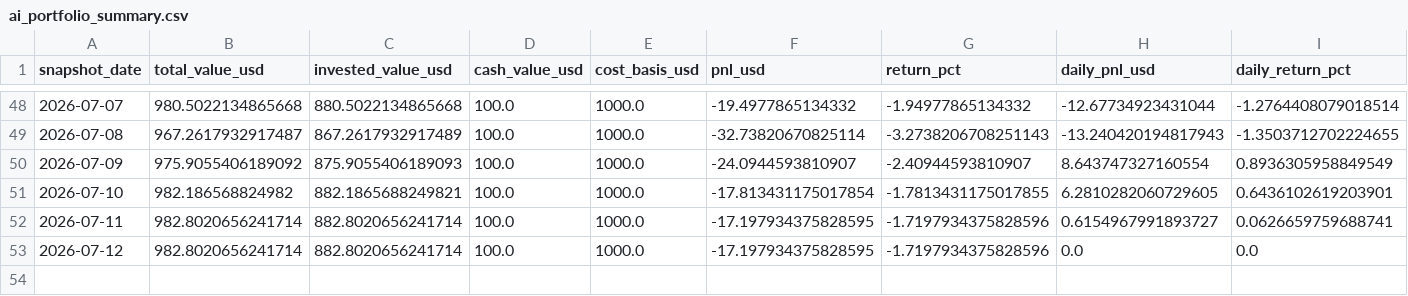
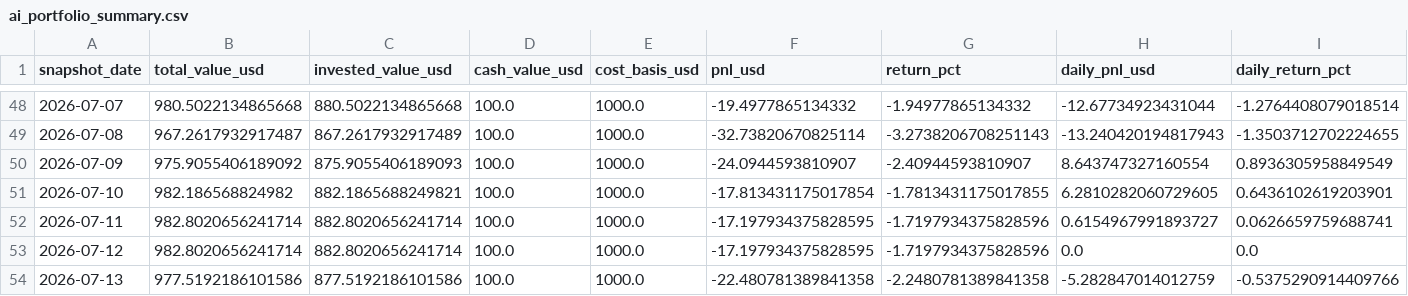
Before and after one commit to linjiw/ai-portfolio-framework, a CSV file: data/portfolio/ai_portfolio_summary.csv, drawn as a sheet; only a part is shown, gaps mark what is left out; rows hold the shown columns only; the diff names each change by its address in the sheet, - before the commit and + after, or states it on an @@ line.

```diff
--- a/data/portfolio/ai_portfolio_summary.csv
+++ b/data/portfolio/ai_portfolio_summary.csv
+row 54: 2026-07-13 | 977.5192186101586 | 877.5192186101586 | 100.0 | 1000.0 | -22.480781389841358 | -2.2480781389841358 | -5.282847014012759 | -0.5375290914409766
```
Also changed, not shown: data/portfolio/ai_portfolio_snapshots.csv, 1 other file.
